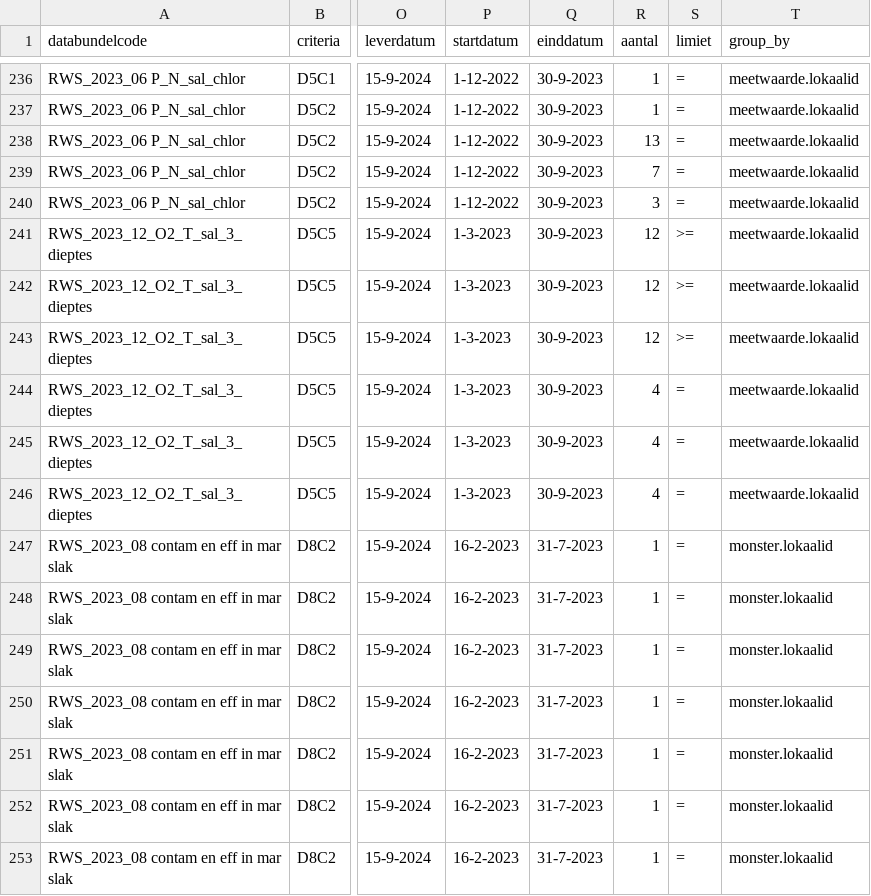
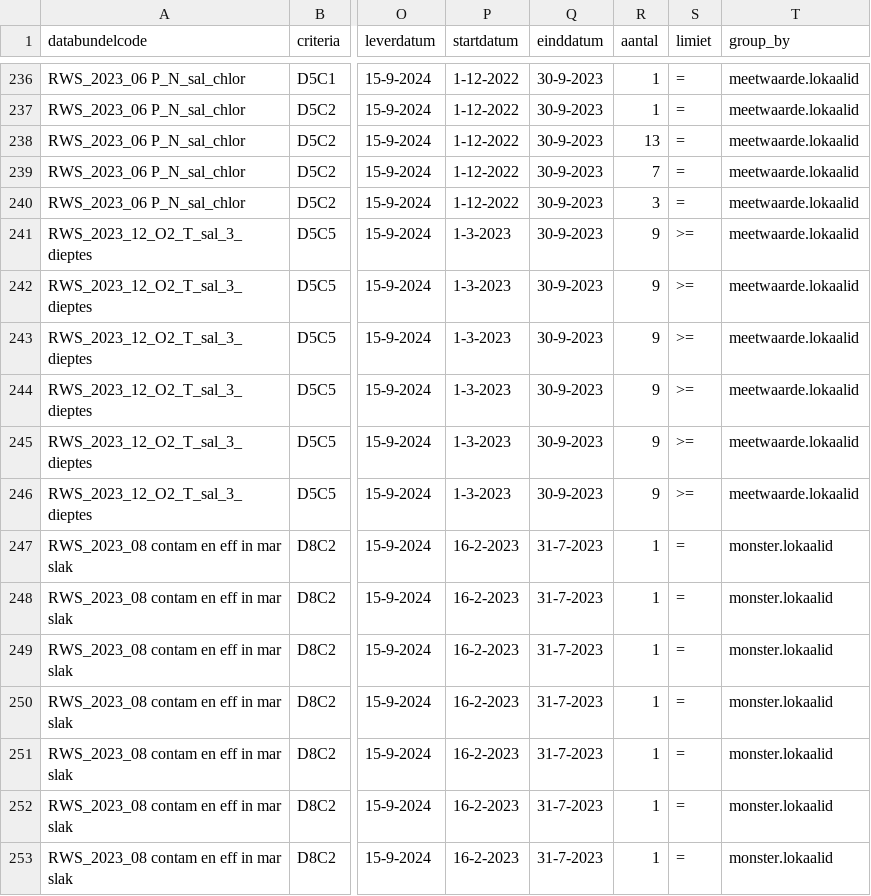
Before and after one commit to openearth/krmvalidatie, a CSV file: data/validatielijst.csv, drawn as a sheet; only a part is shown, gaps mark what is left out; the diff names each change by its address in the sheet, - before the commit and + after, or states it on an @@ line.

Commit message:
update bundel 6 validatielijst verwacht

```diff
--- a/data/validatielijst.csv
+++ b/data/validatielijst.csv
-R241:R243 (aantal): 12
+R241:R243 (aantal): 9
-R244:R246 (aantal): 4
+R244:R246 (aantal): 9
-S244:S246 (limiet): =
+S244:S246 (limiet): >=
```
